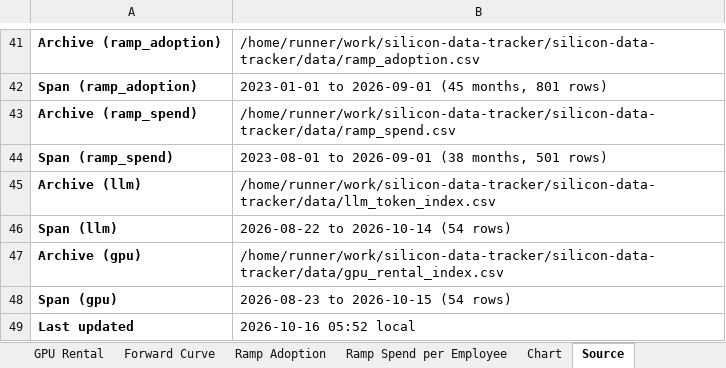
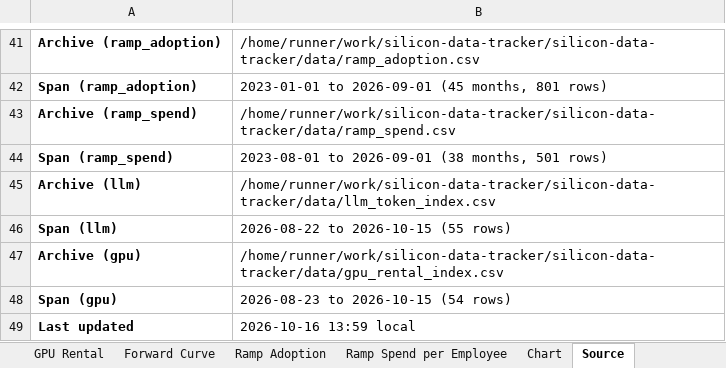
Before and after one commit to xcidjazz/silicon-data-tracker, an Excel workbook: LLM_Token_Expenditure_Index.xlsx, sheet Source, drawn as a sheet; only a part is shown, gaps mark what is left out; values as stored, in another font and other column widths than the file's, no borders; the diff names each change by its address in the sheet, - before the commit and + after, or states it on an @@ line.

```diff
--- a/LLM_Token_Expenditure_Index.xlsx (sheet Source)
+++ b/LLM_Token_Expenditure_Index.xlsx (sheet Source)
-B46: 2026-08-22 to 2026-10-14 (54 rows)
+B46: 2026-08-22 to 2026-10-15 (55 rows)
-B49: 2026-10-16 05:52 local
+B49: 2026-10-16 13:59 local
```
Also changed, not shown: sheet Daily Index, charts or pictures, 1 other file.
